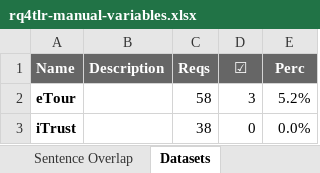
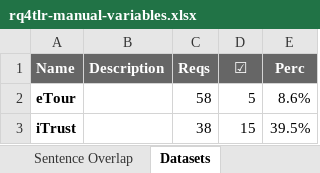
Before and after one commit to JulianFrattini/rq4tlr, an Excel workbook: analysismanual/data/rq4tlr-manual-variables.xlsx, sheet Datasets, drawn as a sheet; values as stored, in another font and other column widths than the file's, no borders; charts and pictures not drawn; the diff names each change by its address in the sheet, - before the commit and + after, or states it on an @@ line.

```diff
--- a/analysismanual/data/rq4tlr-manual-variables.xlsx (sheet Datasets)
+++ b/analysismanual/data/rq4tlr-manual-variables.xlsx (sheet Datasets)
-D2 (☑): 3
+D2 (☑): 5
-E2 (Perc): 5.2%
+E2 (Perc): 8.6%
-D3 (☑): 0
+D3 (☑): 15
-E3 (Perc): 0.0%
+E3 (Perc): 39.5%
```
Also changed, not shown: sheet Sentence, sheet Sentence Overlap, sheet Requirements, sheet Requirements Overlap, charts or pictures, 2 other files.
